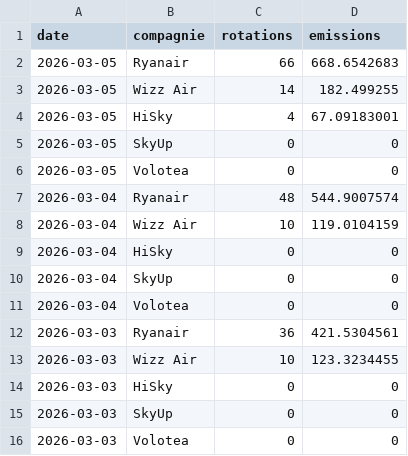
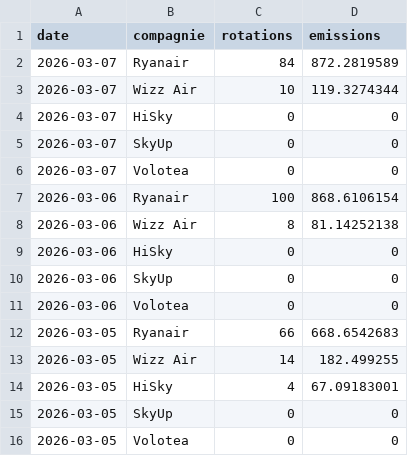
Before and after one commit to emissionscarbonebva-maker/bva-ges, a CSV file: data/EXPORT_daily_airlines.csv, drawn as a sheet; only a part is shown; the shorter side is filled out with more unchanged rows; the diff names each change by its address in the sheet, - before the commit and + after, or states it on an @@ line.

```diff
--- a/data/EXPORT_daily_airlines.csv
+++ b/data/EXPORT_daily_airlines.csv
+row 2: 2026-03-07 | Ryanair | 84 | 872.2819589
+row 3: 2026-03-07 | Wizz Air | 10 | 119.3274344
+row 4: 2026-03-07 | HiSky | 0 | 0
+row 5: 2026-03-07 | SkyUp | 0 | 0
+row 6: 2026-03-07 | Volotea | 0 | 0
+row 7: 2026-03-06 | Ryanair | 100 | 868.6106154
+row 8: 2026-03-06 | Wizz Air | 8 | 81.14252138
+row 9: 2026-03-06 | HiSky | 0 | 0
+row 10: 2026-03-06 | SkyUp | 0 | 0
+row 11: 2026-03-06 | Volotea | 0 | 0
```
Also changed, not shown: data/EXPORT_arrivals_YTD.csv, data/EXPORT_cumul_scopes.csv, 3 other files.
